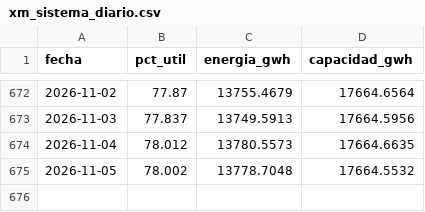
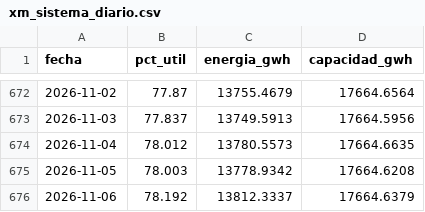
Before and after one commit to jsroncancio/embalses-sin, a CSV file: data/processed/xm_sistema_diario.csv, drawn as a sheet; only a part is shown, gaps mark what is left out.

```diff
--- a/data/processed/xm_sistema_diario.csv
+++ b/data/processed/xm_sistema_diario.csv
@@ -674,2 +674,3 @@ fecha,pct_util,energia_gwh,capacidad_gwh
 2026-11-04,78.012,13780.5573,17664.6635
-2026-11-05,78.002,13778.7048,17664.5532
+2026-11-05,78.003,13778.9342,17664.6208
+2026-11-06,78.192,13812.3337,17664.6379
```
Also changed, not shown: data/processed/xm_cadenas_diario.csv, data/processed/xm_embalses_ultimo.csv, 7 other files.
